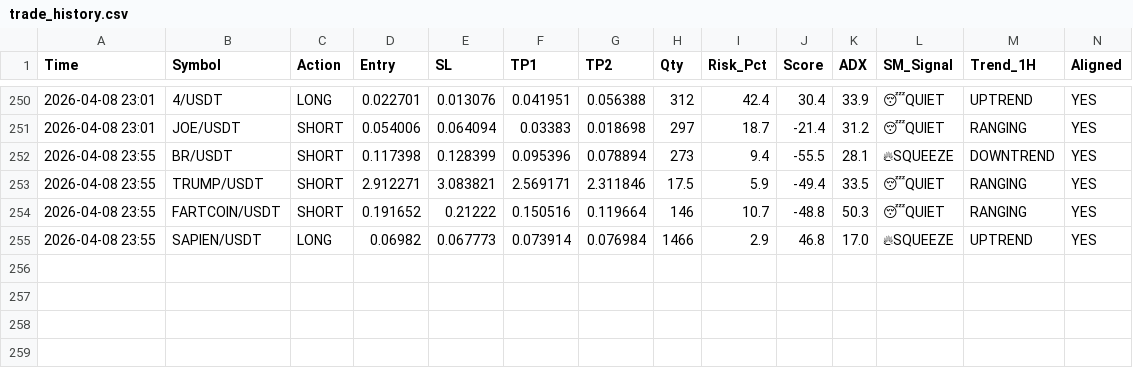
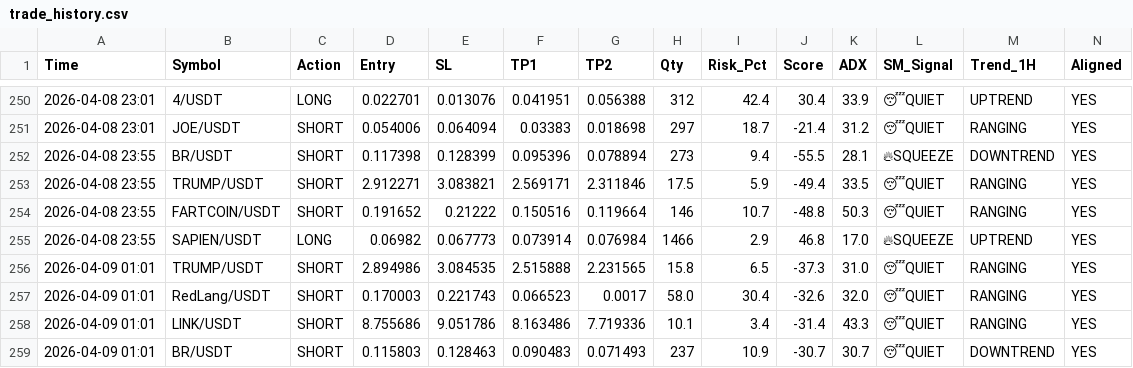
Before and after one commit to alifhawari-dotcom/crypto-ai-agent, a CSV file: trade_history.csv, drawn as a sheet; only a part is shown, gaps mark what is left out; rows hold the shown columns only; the diff names each change by its address in the sheet, - before the commit and + after, or states it on an @@ line.

Commit message:
Update trade history [skip ci]

```diff
--- a/trade_history.csv
+++ b/trade_history.csv
+row 256: 2026-04-09 01:01 | TRUMP/USDT | SHORT | 2.894986 | 3.084535 | 2.515888 | 2.231565 | 15.8 | 6.5 | -37.3 | 31.0 | 😴QUIET | RANGING | YES
+row 257: 2026-04-09 01:01 | RedLang/USDT | SHORT | 0.170003 | 0.221743 | 0.066523 | 0.0017 | 58.0 | 30.4 | -32.6 | 32.0 | 😴QUIET | RANGING | YES
+row 258: 2026-04-09 01:01 | LINK/USDT | SHORT | 8.755686 | 9.051786 | 8.163486 | 7.719336 | 10.1 | 3.4 | -31.4 | 43.3 | 😴QUIET | RANGING | YES
+row 259: 2026-04-09 01:01 | BR/USDT | SHORT | 0.115803 | 0.128463 | 0.090483 | 0.071493 | 237 | 10.9 | -30.7 | 30.7 | 😴QUIET | DOWNTREND | YES
```
